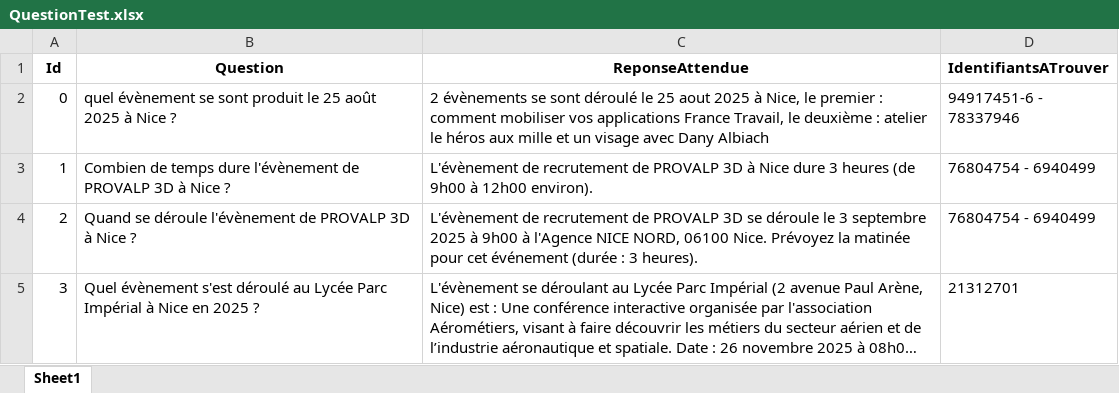
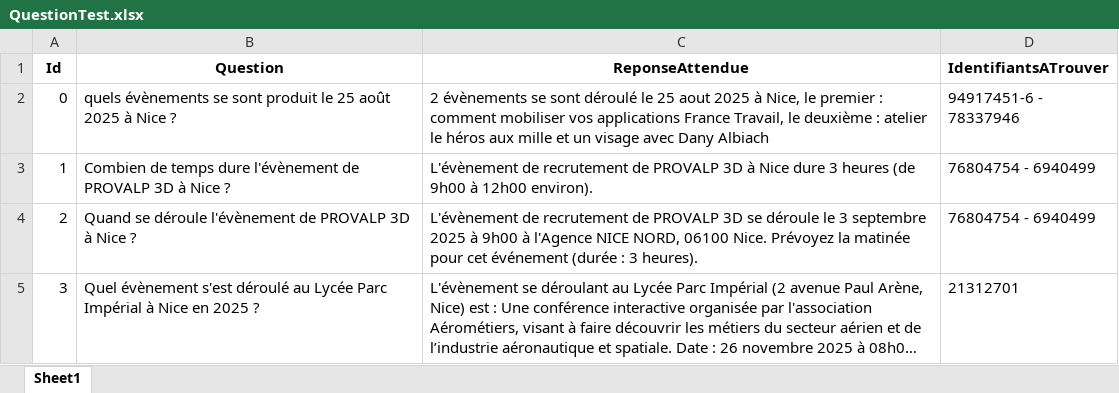
Before and after one commit to k-ardit/RAG, an Excel workbook: data/QuestionTest.xlsx, sheet Sheet1, drawn as a sheet; long unchanged cells end in …; values as stored, in another font and other column widths than the file's, no borders; the diff names each change by its address in the sheet, - before the commit and + after, or states it on an @@ line.

```diff
--- a/data/QuestionTest.xlsx (sheet Sheet1)
+++ b/data/QuestionTest.xlsx (sheet Sheet1)
-B2 (Question): quel évènement se sont…
+B2 (Question): quels évènements se sont…
```
Also changed, not shown: data/03_vectorisation/chunks.xlsx, data/04_testVectorisation/QuestionTest.xlsx, 8 other files.
